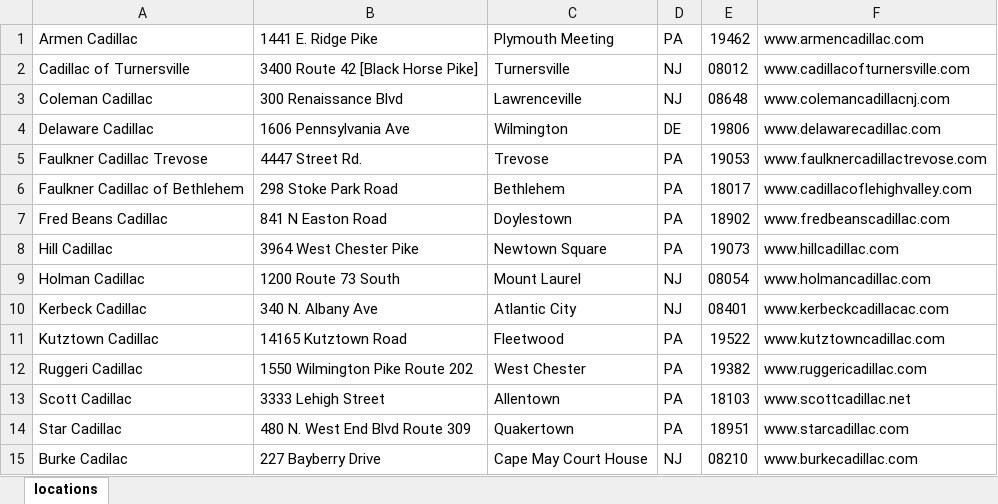
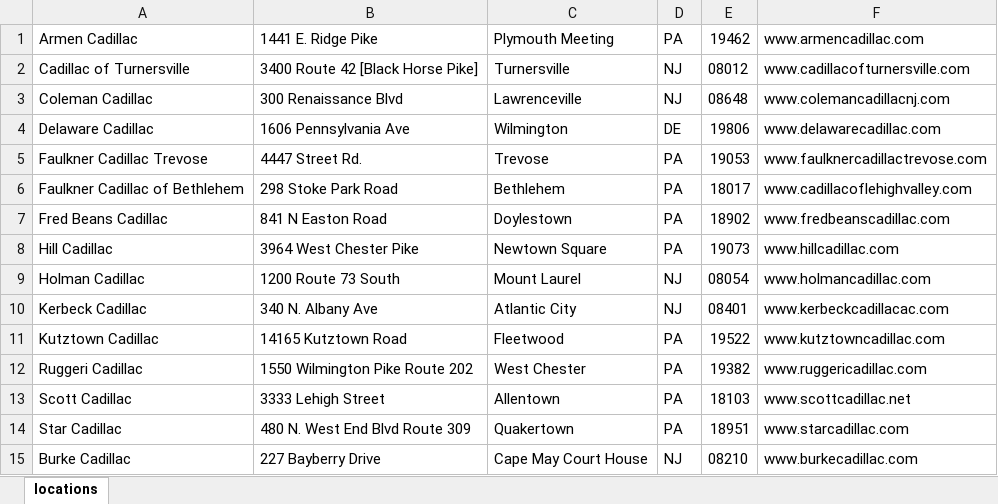
Before and after one commit to russellkoons/bham-challenge, an Excel workbook: assets/stores.xlsx, sheet locations, drawn as a sheet; values as stored, in another font and other column widths than the file's, no borders; the diff names each change by its address in the sheet, - before the commit and + after, or states it on an @@ line.

```diff
--- a/assets/stores.xlsx (sheet locations)
+++ b/assets/stores.xlsx (sheet locations)
-A15: Burke Cadilac
+A15: Burke Cadillac
```
Also changed, not shown: 2 other files.
